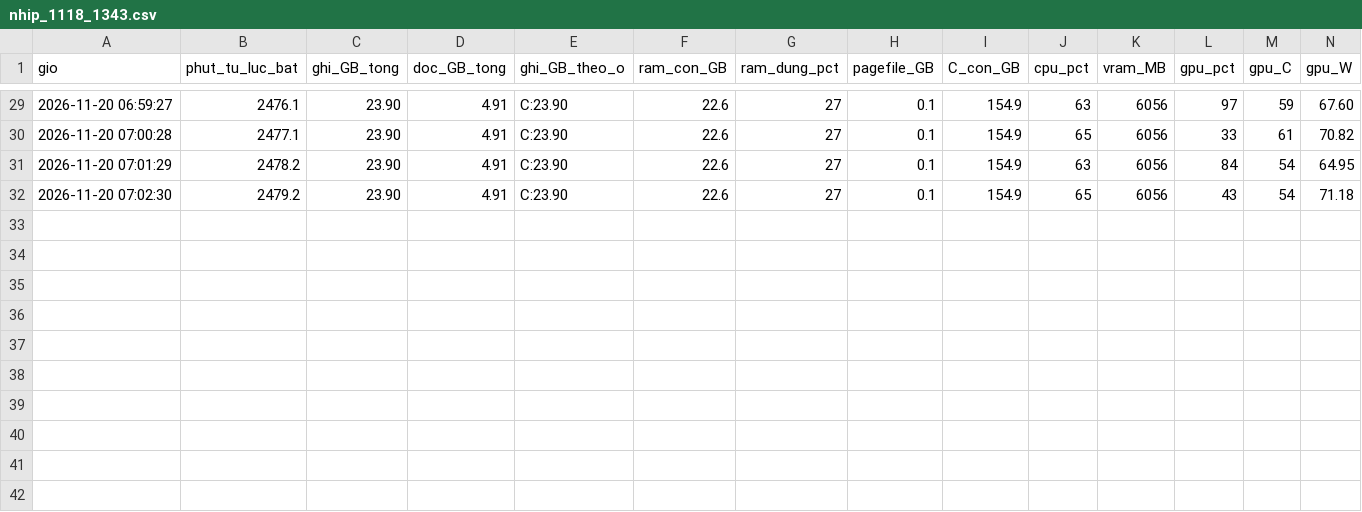
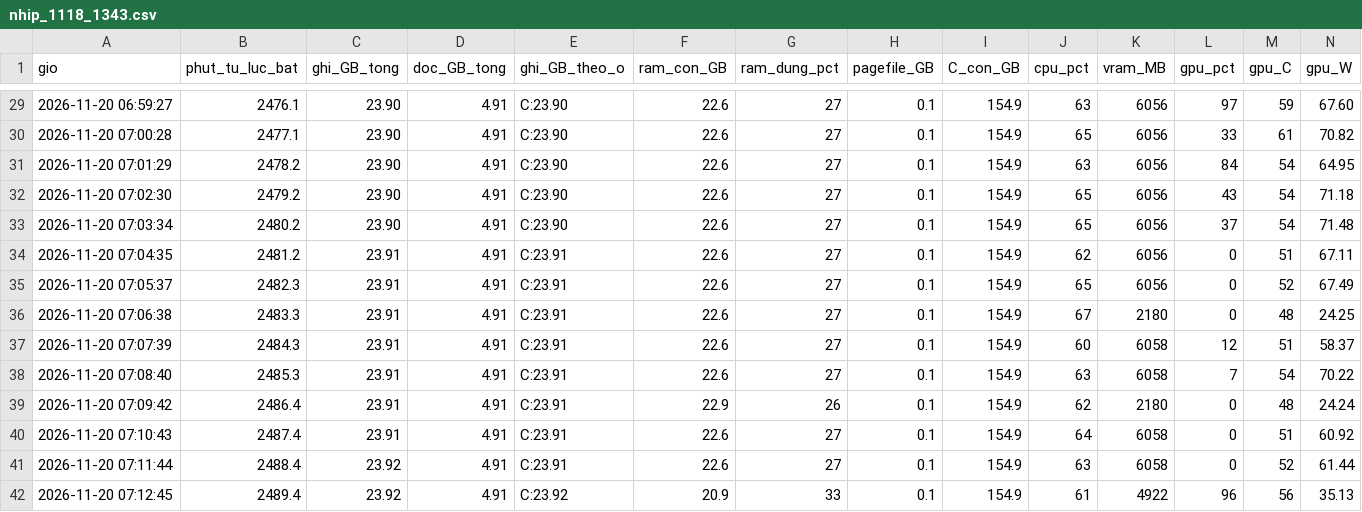
Before and after one commit to Dachnhotk100/reeval-deep-contrastive-graph-clustering, a CSV file: ket_qua_cc6/nhip/nhip_1118_1343.csv, drawn as a sheet; only a part is shown, gaps mark what is left out; rows hold the shown columns only; the diff names each change by its address in the sheet, - before the commit and + after, or states it on an @@ line.

Commit message:
goi5060: nhip_1118_1343.csv

```diff
--- a/ket_qua_cc6/nhip/nhip_1118_1343.csv
+++ b/ket_qua_cc6/nhip/nhip_1118_1343.csv
+row 33: 2026-11-20 07:03:34 | 2480.2 | 23.90 | 4.91 | C:23.90 | 22.6 | 27 | 0.1 | 154.9 | 65 | 6056 | 37 | 54 | 71.48
+row 34: 2026-11-20 07:04:35 | 2481.2 | 23.91 | 4.91 | C:23.91 | 22.6 | 27 | 0.1 | 154.9 | 62 | 6056 | 0 | 51 | 67.11
+row 35: 2026-11-20 07:05:37 | 2482.3 | 23.91 | 4.91 | C:23.91 | 22.6 | 27 | 0.1 | 154.9 | 65 | 6056 | 0 | 52 | 67.49
+row 36: 2026-11-20 07:06:38 | 2483.3 | 23.91 | 4.91 | C:23.91 | 22.6 | 27 | 0.1 | 154.9 | 67 | 2180 | 0 | 48 | 24.25
+row 37: 2026-11-20 07:07:39 | 2484.3 | 23.91 | 4.91 | C:23.91 | 22.6 | 27 | 0.1 | 154.9 | 60 | 6058 | 12 | 51 | 58.37
+row 38: 2026-11-20 07:08:40 | 2485.3 | 23.91 | 4.91 | C:23.91 | 22.6 | 27 | 0.1 | 154.9 | 63 | 6058 | 7 | 54 | 70.22
+row 39: 2026-11-20 07:09:42 | 2486.4 | 23.91 | 4.91 | C:23.91 | 22.9 | 26 | 0.1 | 154.9 | 62 | 2180 | 0 | 48 | 24.24
+row 40: 2026-11-20 07:10:43 | 2487.4 | 23.91 | 4.91 | C:23.91 | 22.6 | 27 | 0.1 | 154.9 | 64 | 6058 | 0 | 51 | 60.92
+row 41: 2026-11-20 07:11:44 | 2488.4 | 23.92 | 4.91 | C:23.91 | 22.6 | 27 | 0.1 | 154.9 | 63 | 6058 | 0 | 52 | 61.44
+row 42: 2026-11-20 07:12:45 | 2489.4 | 23.92 | 4.91 | C:23.92 | 20.9 | 33 | 0.1 | 154.9 | 61 | 4922 | 96 | 56 | 35.13
```
